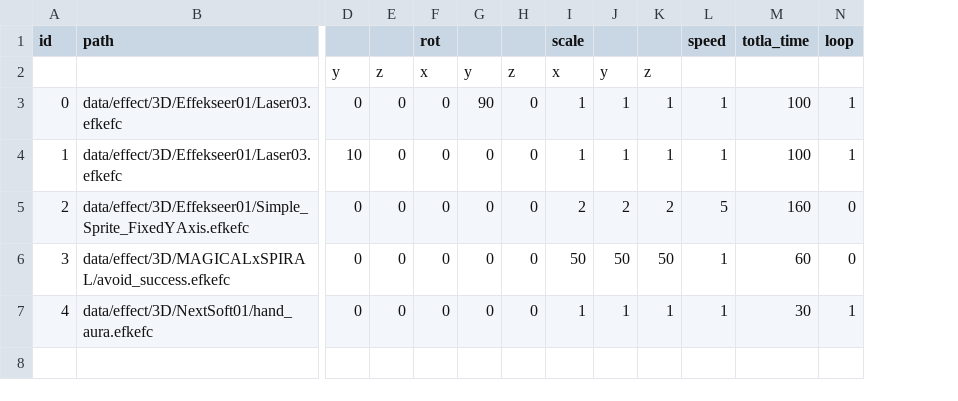
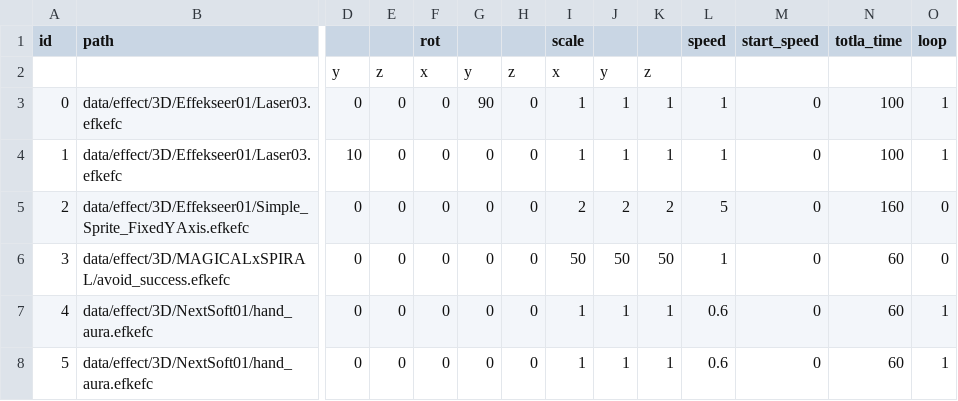
Before and after one commit to YT-tapio/3DAction, a CSV file: data/csv/effect/effect_No1.csv, drawn as a sheet; only a part is shown, gaps mark what is left out; addresses are those after the commit; rows hold the shown columns only; the diff names each change by its address in the sheet, - before the commit and + after, or states it on an @@ line.

```diff
--- a/data/csv/effect/effect_No1.csv
+++ b/data/csv/effect/effect_No1.csv
+column M (start_speed), rows 3-7: all 0
-L7 (speed): 1
+L7 (speed): 0.6
-N7 (totla_time): 30
+N7 (totla_time): 60
+row 8: 5 | data/effect/3D/NextSoft01/hand_aura.efkefc | 0 | 0 | 0 | 0 | 0 | 1 | 1 | 1 | 0.6 | 0 | 60 | 1
```
Also changed, not shown: 12 other files.
